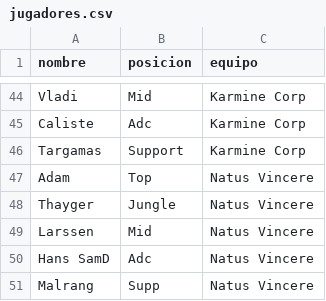
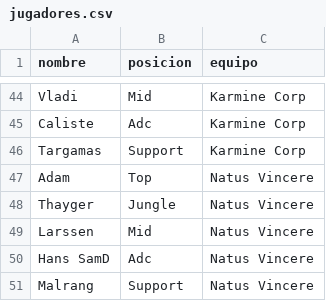
Before and after one commit to danielitorc4/orm_competicion, a CSV file: src/main/resources/data/jugadores.csv, drawn as a sheet; only a part is shown, gaps mark what is left out.

Commit message:
Refactor DataLoaderService and Equipo class; improve player transfer logic and enhance data loading output

```diff
--- a/src/main/resources/data/jugadores.csv
+++ b/src/main/resources/data/jugadores.csv
@@ -50,2 +50,2 @@ Larssen,Mid,Natus Vincere
 Hans SamD,Adc,Natus Vincere
-Malrang,Supp,Natus Vincere
+Malrang,Support,Natus Vincere
```
Also changed, not shown: 3 other files.
